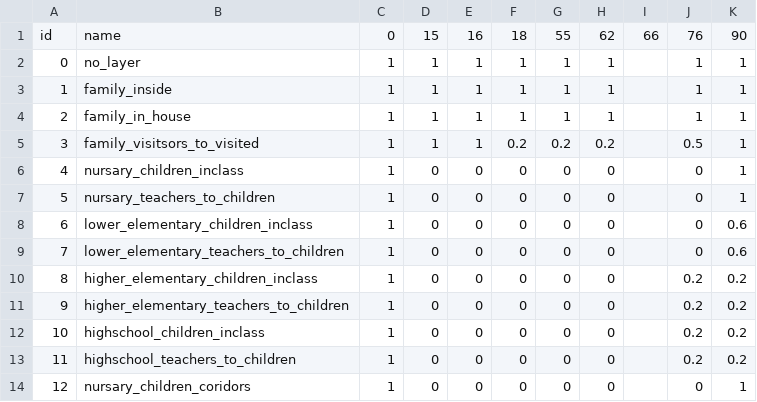
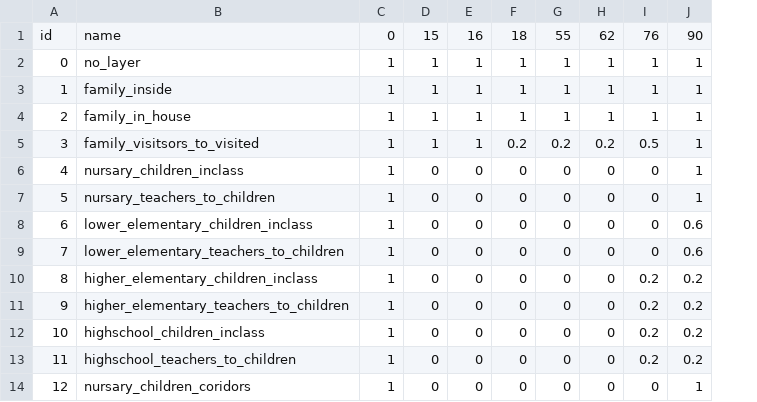
Before and after one commit to mvidner/model-m, a CSV file: data/policy_params/vanilla.csv, drawn as a sheet; only a part is shown; the diff names each change by its address in the sheet, - before the commit and + after, or states it on an @@ line.

```diff
--- a/data/policy_params/vanilla.csv
+++ b/data/policy_params/vanilla.csv
-column I, row 1: 66
```
Also changed, not shown: data/fit_me.csv, 1 other file.
